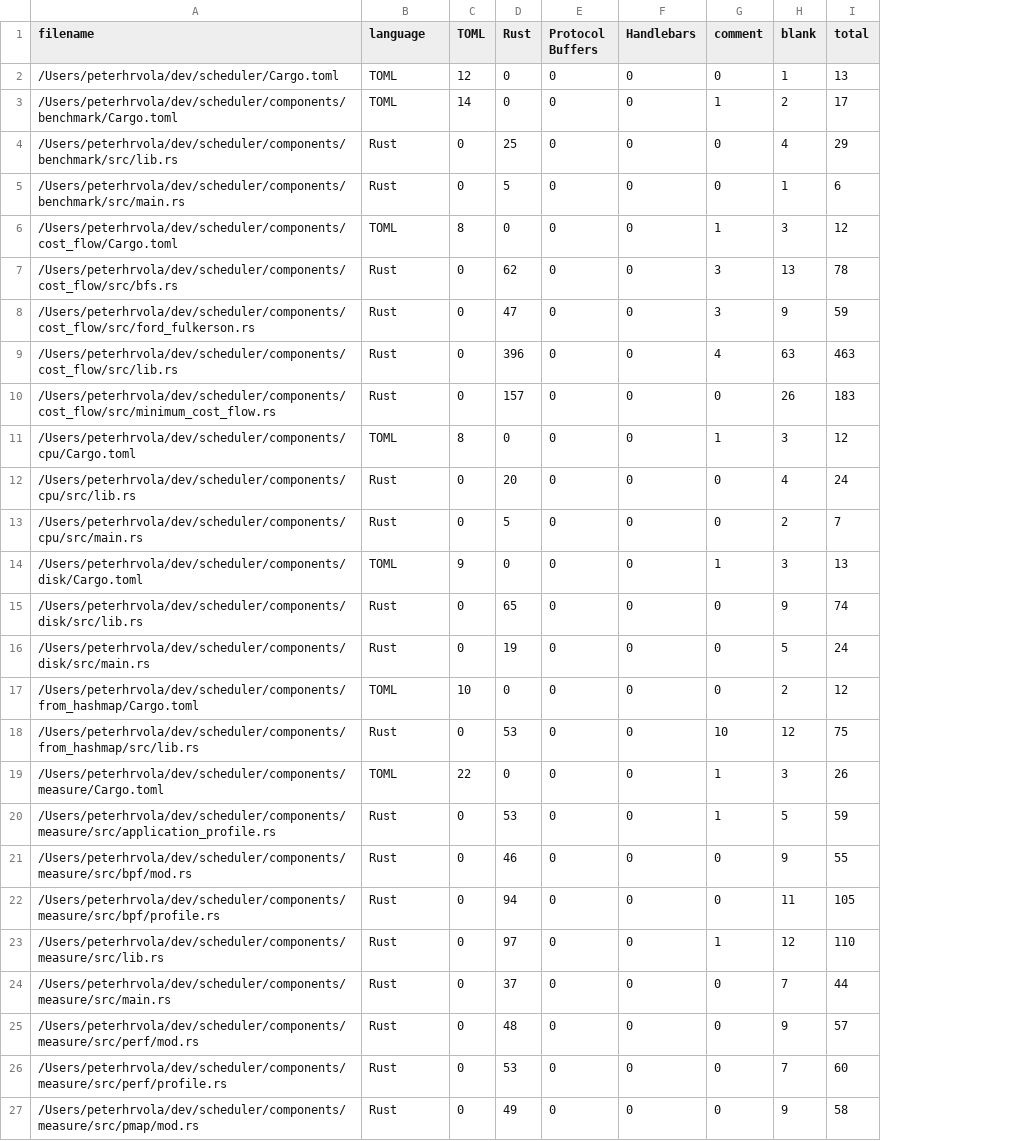
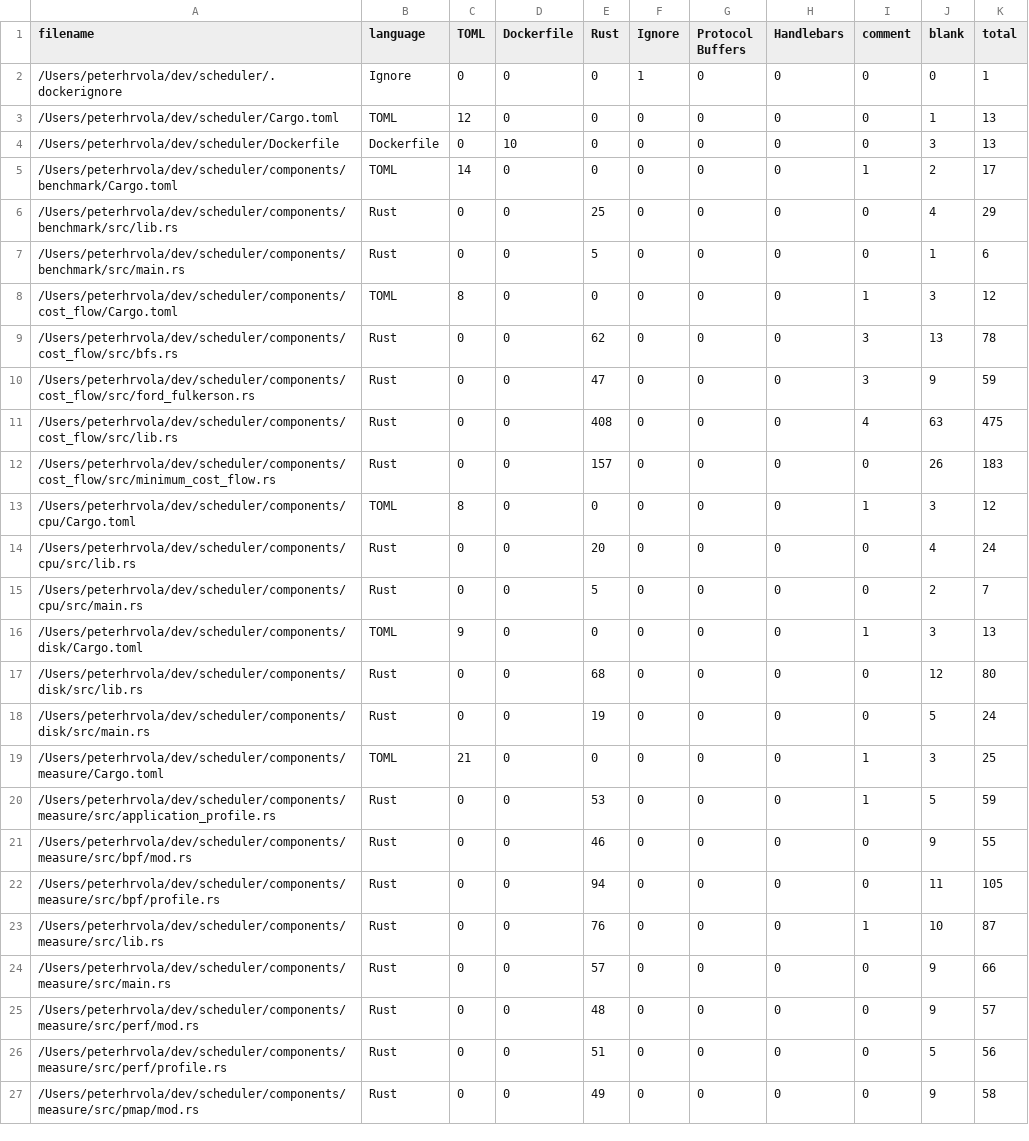
Before and after one commit to hrvolapeter/profile, a CSV file: .VSCodeCounter/results.csv, drawn as a sheet; only a part is shown; removed rows and columns are numbered as before the commit, all else as after; the diff covers the shown part only; the diff names each change by its address in the sheet, - before the commit and + after, or states it on an @@ line.

```diff
--- a/.VSCodeCounter/results.csv
+++ b/.VSCodeCounter/results.csv
+column D (Dockerfile), row 3: 0; rows 5-27: all 0
+column F (Ignore), row 3: 0; rows 5-27: all 0
+row 2: /Users/peterhrvola/dev/scheduler/.dockerignore | Ignore | 0 | 0 | 0 | 1 | 0 | 0 | 0 | 0 | 1
+row 4: /Users/peterhrvola/dev/scheduler/Dockerfile | Dockerfile | 0 | 10 | 0 | 0 | 0 | 0 | 0 | 3 | 13
-E11 (Rust): 396
+E11 (Rust): 408
-K11 (total): 463
+K11 (total): 475
-E17 (Rust): 65
+E17 (Rust): 68
-J17 (blank): 9
+J17 (blank): 12
-K17 (total): 74
+K17 (total): 80
-row 17: /Users/peterhrvola/dev/scheduler/components/from_hashmap/Cargo.toml | TOML | 10 | 0 | 0 | 0 | 0 | 2 | 12
-row 18: /Users/peterhrvola/dev/scheduler/components/from_hashmap/src/lib.rs | Rust | 0 | 53 | 0 | 0 | 10 | 12 | 75
-C19 (TOML): 22
+C19 (TOML): 21
-K19 (total): 26
+K19 (total): 25
-E23 (Rust): 97
+E23 (Rust): 76
-J23 (blank): 12
+J23 (blank): 10
-K23 (total): 110
+K23 (total): 87
-E24 (Rust): 37
+E24 (Rust): 57
-J24 (blank): 7
+J24 (blank): 9
-K24 (total): 44
+K24 (total): 66
-E26 (Rust): 53
+E26 (Rust): 51
-J26 (blank): 7
+J26 (blank): 5
-K26 (total): 60
+K26 (total): 56
```
Also changed, not shown: 42 edited cells elsewhere in this file, 24 other files.
